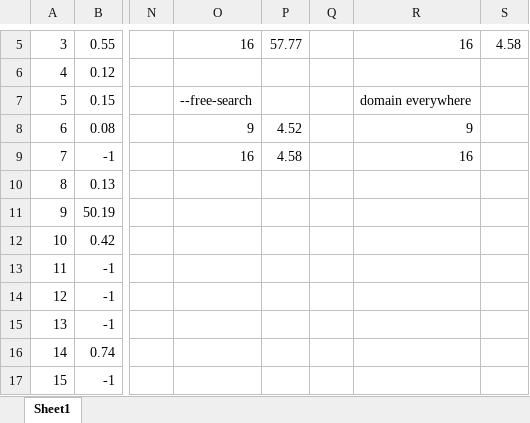
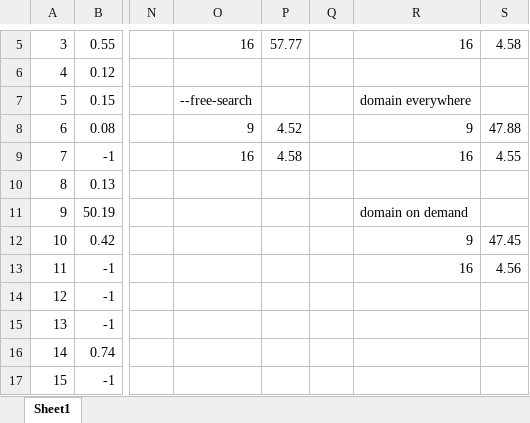
Before and after one commit to Frans-db/aidm-assignment, an Excel workbook: Statistics.xlsx, sheet Sheet1, drawn as a sheet; only a part is shown, gaps mark what is left out; values as stored, in another font and other column widths than the file's, no borders; the diff names each change by its address in the sheet, - before the commit and + after, or states it on an @@ line.

```diff
--- a/Statistics.xlsx (sheet Sheet1)
+++ b/Statistics.xlsx (sheet Sheet1)
-S8: (empty)
+S8: 47.88
-S9: (empty)
+S9: 4.55
-R11: (empty)
+R11: domain on demand
-R12: (empty)
+R12: 9
-S12: (empty)
+S12: 47.45
-R13: (empty)
+R13: 16
-S13: (empty)
+S13: 4.56
```
Also changed, not shown: 1 other file.
